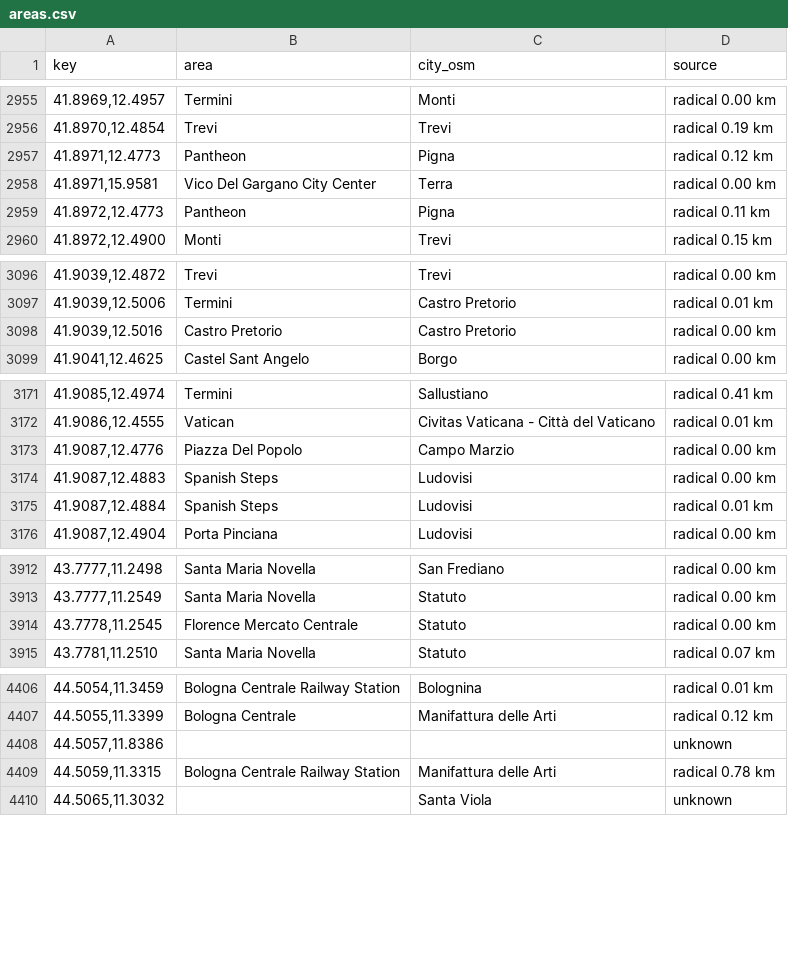
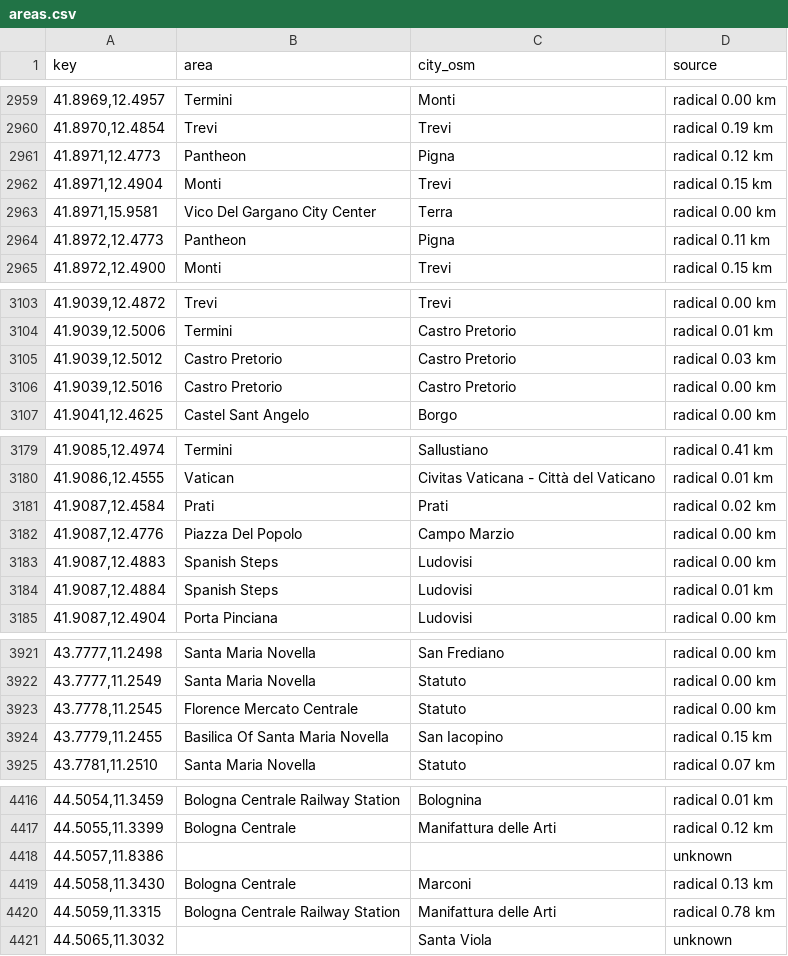
Before and after one commit to Giacbotta/nutrie-new-business-tracking, a CSV file: data/areas.csv, drawn as a sheet; only a part is shown, gaps mark what is left out; the diff covers the shown part only.

```diff
--- a/data/areas.csv
+++ b/data/areas.csv
@@ -2957,2 +2961,3 @@ key,area,city_osm,source
 "41.8971,12.4773",Pantheon,Pigna,radical 0.12 km
+"41.8971,12.4904",Monti,Trevi,radical 0.15 km
 "41.8971,15.9581",Vico Del Gargano City Center,Terra,radical 0.00 km
@@ -3097,2 +3104,3 @@ key,area,city_osm,source
 "41.9039,12.5006",Termini,Castro Pretorio,radical 0.01 km
+"41.9039,12.5012",Castro Pretorio,Castro Pretorio,radical 0.03 km
 "41.9039,12.5016",Castro Pretorio,Castro Pretorio,radical 0.00 km
@@ -3172,2 +3180,3 @@ key,area,city_osm,source
 "41.9086,12.4555",Vatican,Civitas Vaticana - Città del Vaticano,radical 0.01 km
+"41.9087,12.4584",Prati,Prati,radical 0.02 km
 "41.9087,12.4776",Piazza Del Popolo,Campo Marzio,radical 0.00 km
@@ -3914,2 +3923,3 @@ key,area,city_osm,source
 "43.7778,11.2545",Florence Mercato Centrale,Statuto,radical 0.00 km
+"43.7779,11.2455",Basilica Of Santa Maria Novella,San Iacopino,radical 0.15 km
 "43.7781,11.2510",Santa Maria Novella,Statuto,radical 0.07 km
@@ -4408,2 +4418,3 @@ key,area,city_osm,source
 "44.5057,11.8386",,,unknown
+"44.5058,11.3430",Bologna Centrale,Marconi,radical 0.13 km
 "44.5059,11.3315",Bologna Centrale Railway Station,Manifattura delle Arti,radical 0.78 km
```
Also changed, not shown: 8 added rows elsewhere in this file, 2 other files.
